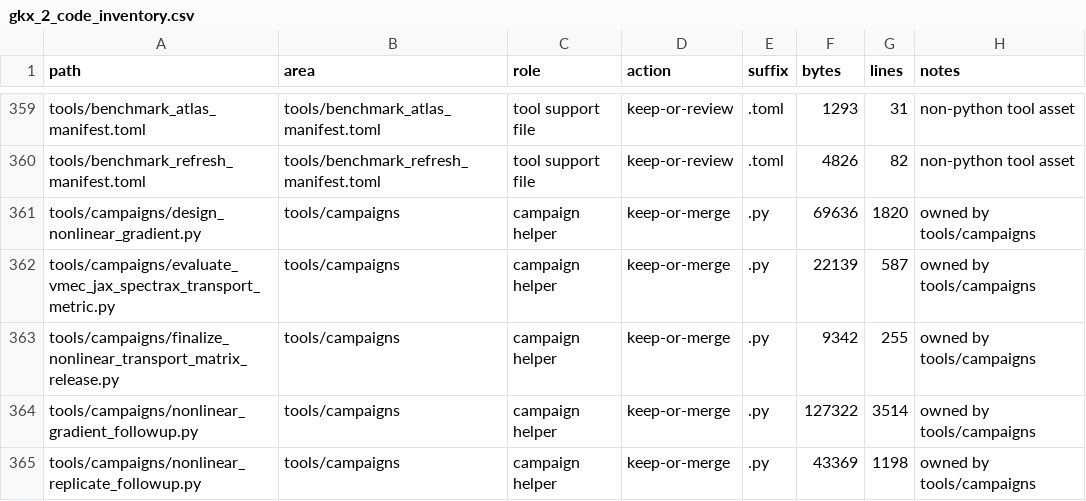
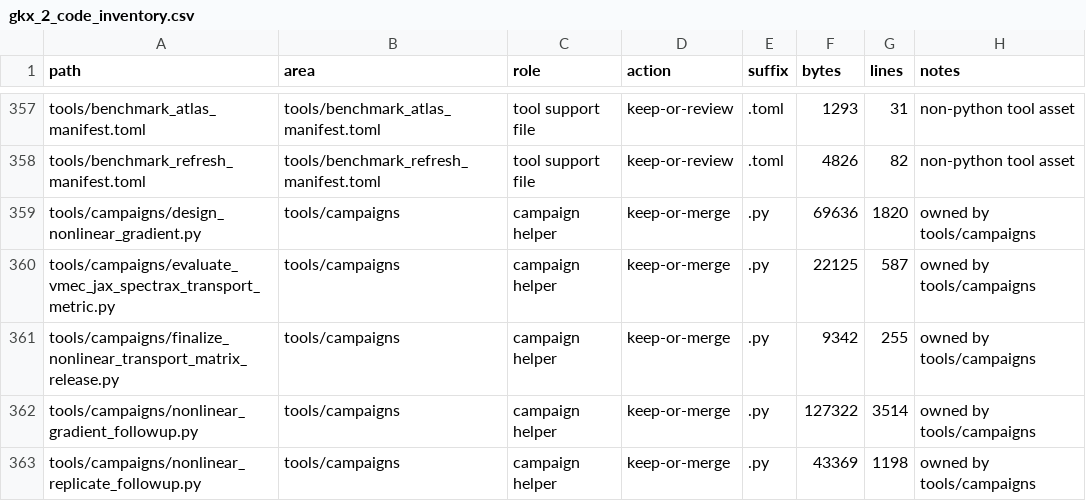
Before and after one commit to uwplasma/SPECTRAX-GK, a CSV file: scripts/gkx_2_code_inventory.csv, drawn as a sheet; only a part is shown, gaps mark what is left out; the diff covers the shown part only.

```diff
--- a/scripts/gkx_2_code_inventory.csv
+++ b/scripts/gkx_2_code_inventory.csv
@@ -361,3 +359,3 @@ tools/benchmark_refresh_manifest.toml,tools/benchmark_refresh_manifest.toml,tool
 tools/campaigns/design_nonlinear_gradient.py,tools/campaigns,campaign helper,keep-or-merge,.py,69636,1820,owned by tools/campaigns
-tools/campaigns/evaluate_vmec_jax_spectrax_transport_metric.py,tools/campaigns,campaign helper,keep-or-merge,.py,22139,587,owned by tools/campaigns
+tools/campaigns/evaluate_vmec_jax_spectrax_transport_metric.py,tools/campaigns,campaign helper,keep-or-merge,.py,22125,587,owned by tools/campaigns
 tools/campaigns/finalize_nonlinear_transport_matrix_release.py,tools/campaigns,campaign helper,keep-or-merge,.py,9342,255,owned by tools/campaigns
```
Also changed, not shown: 2 added rows, 4 removed rows and 7 edited cells elsewhere in this file, 15 other files.
